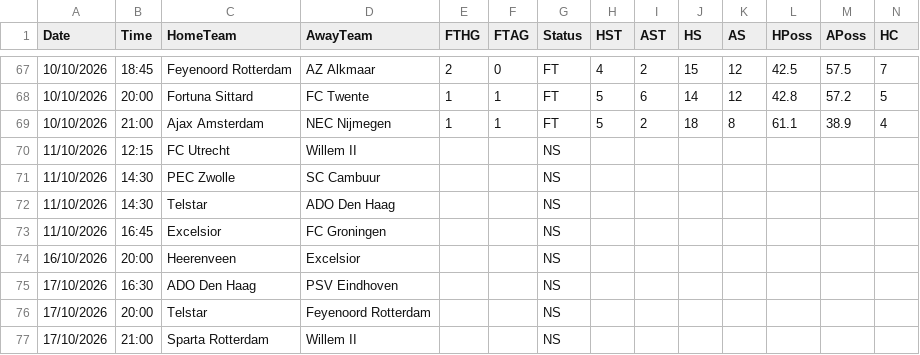
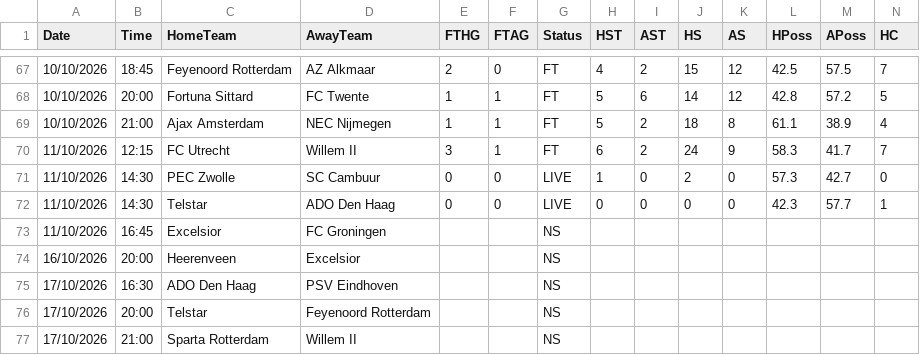
Before and after one commit to yorsbedoya-ui/pizarra-de-pronosticos, a CSV file: data/live/N1.csv, drawn as a sheet; only a part is shown, gaps mark what is left out; removed rows and columns are numbered as before the commit, all else as after; rows hold the shown columns only; the diff names each change by its address in the sheet, - before the commit and + after, or states it on an @@ line.

```diff
--- a/data/live/N1.csv
+++ b/data/live/N1.csv
-row 70: 11/10/2026 | 12:15 | FC Utrecht | Willem II |  |  | NS
-row 71: 11/10/2026 | 14:30 | PEC Zwolle | SC Cambuur |  |  | NS
-row 72: 11/10/2026 | 14:30 | Telstar | ADO Den Haag |  |  | NS
+row 70: 11/10/2026 | 12:15 | FC Utrecht | Willem II | 3 | 1 | FT | 6 | 2 | 24 | 9 | 58.3 | 41.7 | 7
+row 71: 11/10/2026 | 14:30 | PEC Zwolle | SC Cambuur | 0 | 0 | LIVE | 1 | 0 | 2 | 0 | 57.3 | 42.7 | 0
+row 72: 11/10/2026 | 14:30 | Telstar | ADO Den Haag | 0 | 0 | LIVE | 0 | 0 | 0 | 0 | 42.3 | 57.7 | 1
```
Also changed, not shown: data/live/D1.csv, data/live/E0.csv, 5 other files.
